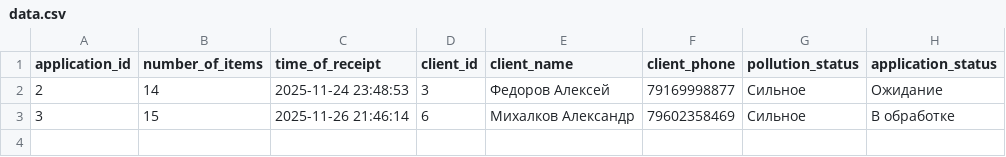
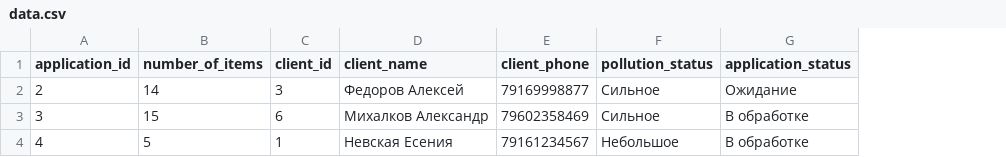
Before and after one commit to Darya-cute/gitExample, a CSV file: src/out/data.csv, drawn as a sheet; removed rows and columns are numbered as before the commit, all else as after; the diff names each change by its address in the sheet, - before the commit and + after, or states it on an @@ line.

```diff
--- a/src/out/data.csv
+++ b/src/out/data.csv
-column C (time_of_receipt), rows 2-3: 2025-11-24 23:48:53 | 2025-11-26 21:46:14
+row 4: 4 | 5 | 1 | Невская Есения | 79161234567 | Небольшое | В обработке
```
Also changed, not shown: 9 other files.
